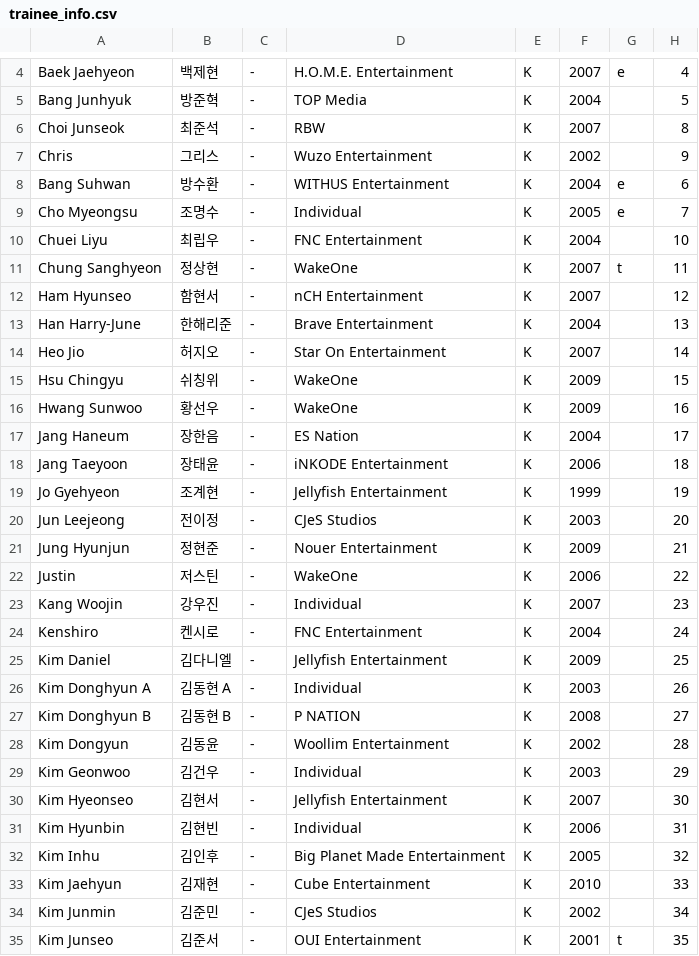
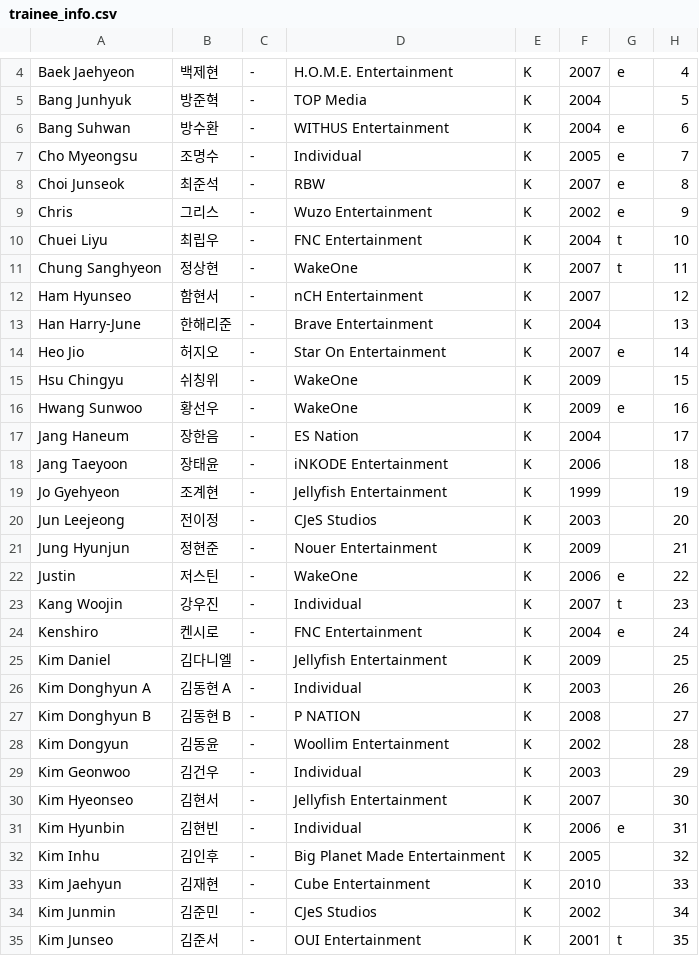
Before and after one commit to kpopranker/boysplanet2, a CSV file: trainee_info.csv, drawn as a sheet; only a part is shown, gaps mark what is left out; the diff covers the shown part only.

```diff
--- a/trainee_info.csv
+++ b/trainee_info.csv
@@ -5,7 +5,7 @@ Baek Jaehyeon,백제현,-,H.O.M.E. Entertainment,K,2007,e,4
 Bang Junhyuk,방준혁,-,TOP Media,K,2004,,5
-Choi Junseok,최준석,-,RBW,K,2007,,8
-Chris,그리스,-,Wuzo Entertainment,K,2002,,9
 Bang Suhwan,방수환,-,WITHUS Entertainment,K,2004,e,6
 Cho Myeongsu,조명수,-,Individual,K,2005,e,7
-Chuei Liyu,최립우,-,FNC Entertainment,K,2004,,10
+Choi Junseok,최준석,-,RBW,K,2007,e,8
+Chris,그리스,-,Wuzo Entertainment,K,2002,e,9
+Chuei Liyu,최립우,-,FNC Entertainment,K,2004,t,10
 Chung Sanghyeon,정상현,-,WakeOne,K,2007,t,11
@@ -13,5 +13,5 @@ Ham Hyunseo,함현서,-,nCH Entertainment,K,2007,,12
 Han Harry-June,한해리준,-,Brave Entertainment,K,2004,,13
-Heo Jio,허지오,-,Star On Entertainment,K,2007,,14
+Heo Jio,허지오,-,Star On Entertainment,K,2007,e,14
 Hsu Chingyu,쉬칭위,-,WakeOne,K,2009,,15
-Hwang Sunwoo,황선우,-,WakeOne,K,2009,,16
+Hwang Sunwoo,황선우,-,WakeOne,K,2009,e,16
 Jang Haneum,장한음,-,ES Nation,K,2004,,17
@@ -21,5 +21,5 @@ Jun Leejeong,전이정,-,CJeS Studios,K,2003,,20
 Jung Hyunjun,정현준,-,Nouer Entertainment,K,2009,,21
-Justin,저스틴,-,WakeOne,K,2006,,22
-Kang Woojin,강우진,-,Individual,K,2007,,23
-Kenshiro,켄시로,-,FNC Entertainment,K,2004,,24
+Justin,저스틴,-,WakeOne,K,2006,e,22
+Kang Woojin,강우진,-,Individual,K,2007,t,23
+Kenshiro,켄시로,-,FNC Entertainment,K,2004,e,24
 Kim Daniel,김다니엘,-,Jellyfish Entertainment,K,2009,,25
@@ -30,3 +30,3 @@ Kim Geonwoo,김건우,-,Individual,K,2003,,29
 Kim Hyeonseo,김현서,-,Jellyfish Entertainment,K,2007,,30
-Kim Hyunbin,김현빈,-,Individual,K,2006,,31
+Kim Hyunbin,김현빈,-,Individual,K,2006,e,31
 Kim Inhu,김인후,-,Big Planet Made Entertainment,K,2005,,32
```
Also changed, not shown: 2 added rows, 2 removed rows and 11 edited cells elsewhere in this file.
